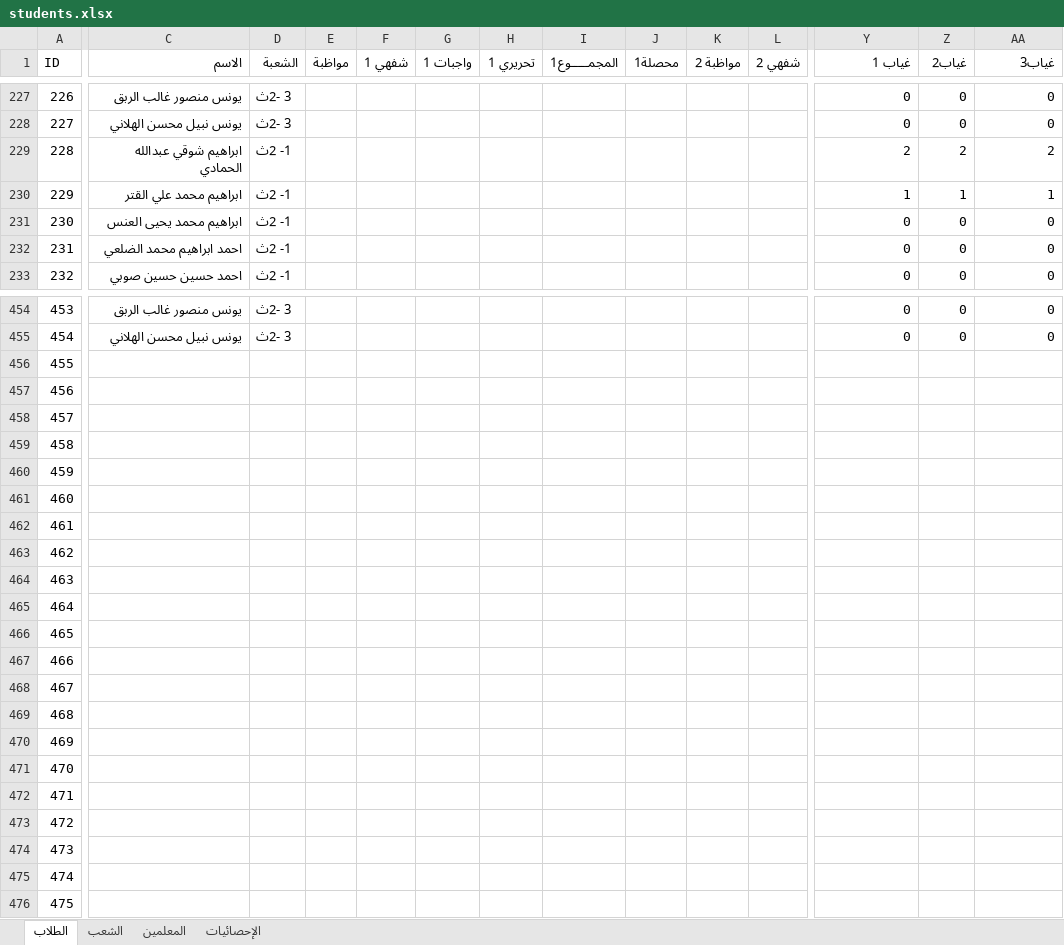
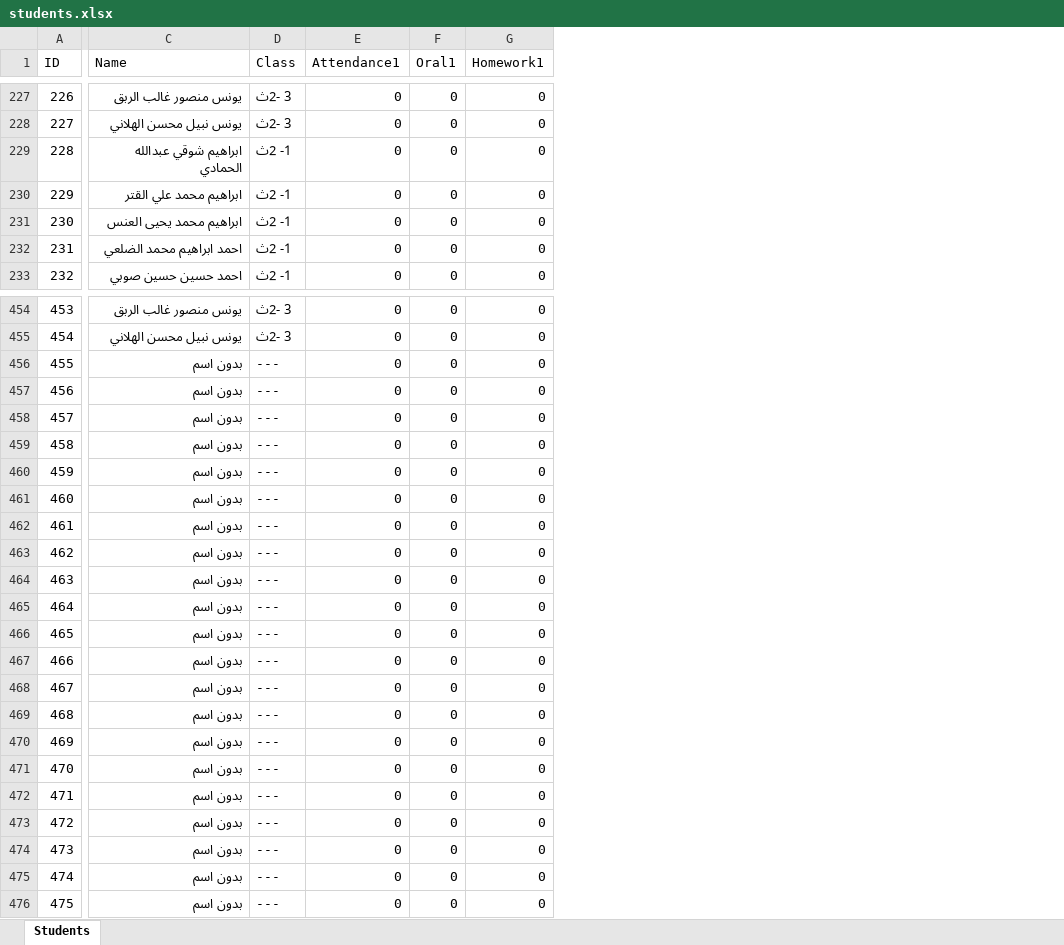
Before and after one commit to ameen-algmady/grades1, an Excel workbook: students.xlsx, sheet Students, drawn as a sheet; only a part is shown, gaps mark what is left out; values as stored, in another font and other column widths than the file's, no cell formats; removed rows and columns are numbered as before the commit, all else as after; the diff covers the shown part only; the diff names each change by its address in the sheet, - before the commit and + after, or states it on an @@ line.

```diff
--- a/students.xlsx (sheet Students)
+++ b/students.xlsx (sheet Students)
-sheet tab: الطلاب
+sheet tab: Students
-sheet tab: الشعب
-sheet tab: المعلمين
-sheet tab: الإحصائيات
-column E (مواظبة), empty
-column F (شفهي 1), empty
-column G (واجبات 1), empty
-column H (تحريري 1), empty
-column I (المجمـــــوع1), empty
-column J (محصلة1), empty
-column K (مواظبة 2), empty
-column L (شفهي 2), empty
-C1: الاسم
+C1: Name
-D1: الشعبة
+D1: Class
-E1: غياب 1
+E1: Attendance1
-F1: غياب2
+F1: Oral1
-G1: غياب3
+G1: Homework1
-E229 (Attendance1): 2
+E229 (Attendance1): 0
-F229 (Oral1): 2
+F229 (Oral1): 0
-G229 (Homework1): 2
+G229 (Homework1): 0
-E230 (Attendance1): 1
+E230 (Attendance1): 0
-F230 (Oral1): 1
+F230 (Oral1): 0
-G230 (Homework1): 1
+G230 (Homework1): 0
-C456:C476 (Name): (empty)
+C456:C476 (Name): بدون اسم
-D456:D476 (Class): (empty)
+D456:D476 (Class): ---
-E456:E476 (Attendance1): (empty)
+E456:E476 (Attendance1): 0
-F456:F476 (Oral1): (empty)
+F456:F476 (Oral1): 0
-G456:G476 (Homework1): (empty)
+G456:G476 (Homework1): 0
```
Also changed, not shown: 3 added columns, 12 removed columns and 53 edited cells elsewhere in this sheet, cell formats.
